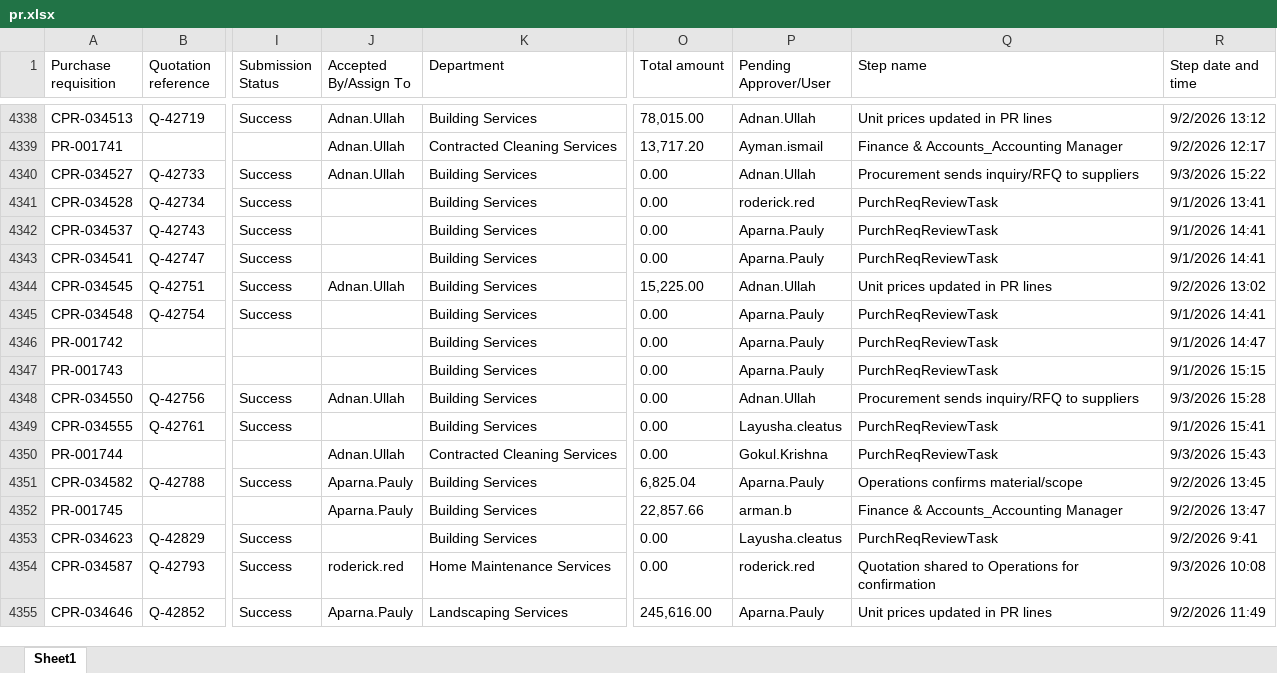
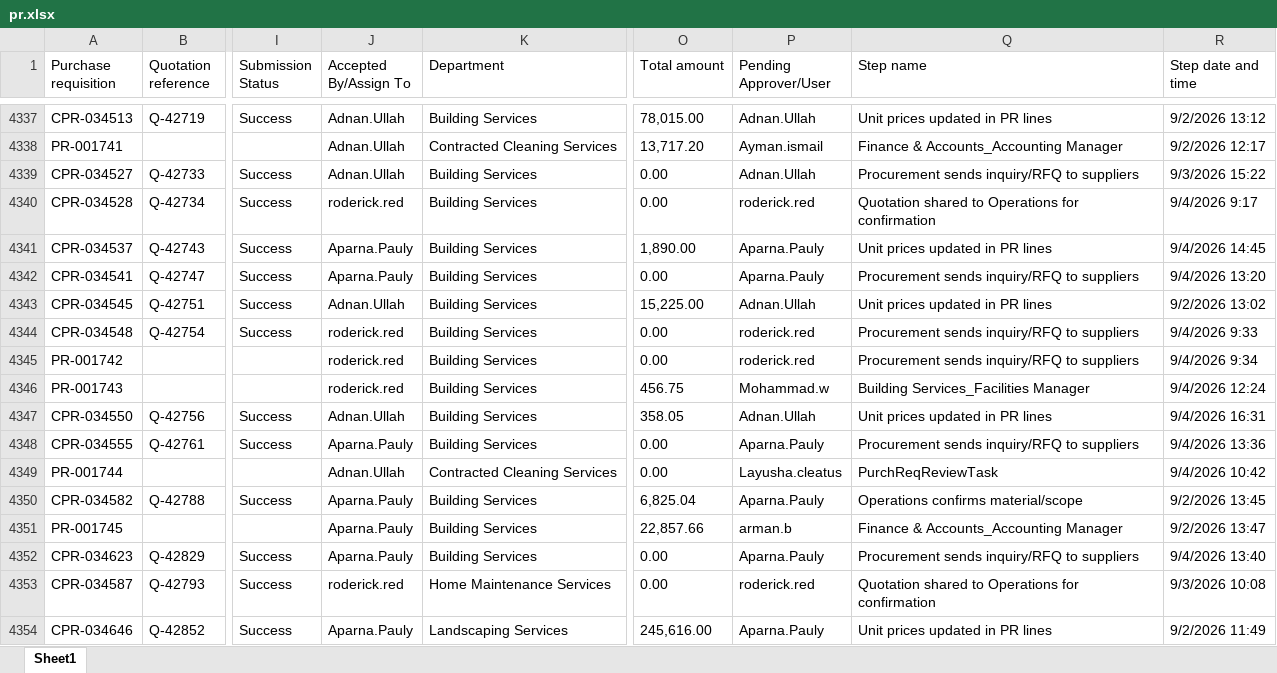
Before and after one commit to Chandansah605/PR-PO-Pipeline-Dashboard, an Excel workbook: pr.xlsx, sheet Sheet1, drawn as a sheet; only a part is shown, gaps mark what is left out; values as stored, in another font and other column widths than the file's, no borders; table styles not drawn; addresses are those after the commit; the diff covers the shown part only; the diff names each change by its address in the sheet, - before the commit and + after, or states it on an @@ line.

Commit message:
Latest data

```diff
--- a/pr.xlsx (sheet Sheet1)
+++ b/pr.xlsx (sheet Sheet1)
-J4340 (Accepted By/Assign To): (empty)
+J4340 (Accepted By/Assign To): roderick.red
-Q4340 (Step name): PurchReqReviewTask
+Q4340 (Step name): Quotation shared to Operations for confirmation
-R4340 (Step date and time): 9/1/2026 13:41
+R4340 (Step date and time): 9/4/2026 9:17
-J4341:J4342 (Accepted By/Assign To): (empty)
+J4341:J4342 (Accepted By/Assign To): Aparna.Pauly
-O4341 (Total amount): 0.00
+O4341 (Total amount): 1,890.00
-Q4341 (Step name): PurchReqReviewTask
+Q4341 (Step name): Unit prices updated in PR lines
-R4341 (Step date and time): 9/1/2026 14:41
+R4341 (Step date and time): 9/4/2026 14:45
-Q4342 (Step name): PurchReqReviewTask
+Q4342 (Step name): Procurement sends inquiry/RFQ to suppliers
-R4342 (Step date and time): 9/1/2026 14:41
+R4342 (Step date and time): 9/4/2026 13:20
-J4344:J4346 (Accepted By/Assign To): (empty)
+J4344:J4346 (Accepted By/Assign To): roderick.red
-P4344:P4345 (Pending Approver/User): Aparna.Pauly
+P4344:P4345 (Pending Approver/User): roderick.red
-Q4344:Q4345 (Step name): PurchReqReviewTask
+Q4344:Q4345 (Step name): Procurement sends inquiry/RFQ to suppliers
-R4344 (Step date and time): 9/1/2026 14:41
+R4344 (Step date and time): 9/4/2026 9:33
-R4345 (Step date and time): 9/1/2026 14:47
+R4345 (Step date and time): 9/4/2026 9:34
-O4346 (Total amount): 0.00
+O4346 (Total amount): 456.75
-P4346 (Pending Approver/User): Aparna.Pauly
+P4346 (Pending Approver/User): Mohammad.w
-Q4346 (Step name): PurchReqReviewTask
+Q4346 (Step name): Building Services_Facilities Manager
-R4346 (Step date and time): 9/1/2026 15:15
+R4346 (Step date and time): 9/4/2026 12:24
-O4347 (Total amount): 0.00
+O4347 (Total amount): 358.05
-Q4347 (Step name): Procurement sends inquiry/RFQ to suppliers
+Q4347 (Step name): Unit prices updated in PR lines
-R4347 (Step date and time): 9/3/2026 15:28
+R4347 (Step date and time): 9/4/2026 16:31
-J4348 (Accepted By/Assign To): (empty)
+J4348 (Accepted By/Assign To): Aparna.Pauly
-P4348 (Pending Approver/User): Layusha.cleatus
+P4348 (Pending Approver/User): Aparna.Pauly
-Q4348 (Step name): PurchReqReviewTask
+Q4348 (Step name): Procurement sends inquiry/RFQ to suppliers
-R4348 (Step date and time): 9/1/2026 15:41
+R4348 (Step date and time): 9/4/2026 13:36
-P4349 (Pending Approver/User): Gokul.Krishna
+P4349 (Pending Approver/User): Layusha.cleatus
-R4349 (Step date and time): 9/3/2026 15:43
+R4349 (Step date and time): 9/4/2026 10:42
-J4352 (Accepted By/Assign To): (empty)
+J4352 (Accepted By/Assign To): Aparna.Pauly
-P4352 (Pending Approver/User): Layusha.cleatus
+P4352 (Pending Approver/User): Aparna.Pauly
-Q4352 (Step name): PurchReqReviewTask
+Q4352 (Step name): Procurement sends inquiry/RFQ to suppliers
-R4352 (Step date and time): 9/2/2026 9:41
+R4352 (Step date and time): 9/4/2026 13:40
```
Also changed, not shown: 18 added rows, 1 removed row and 131 edited cells elsewhere in this sheet, po.xlsx.
